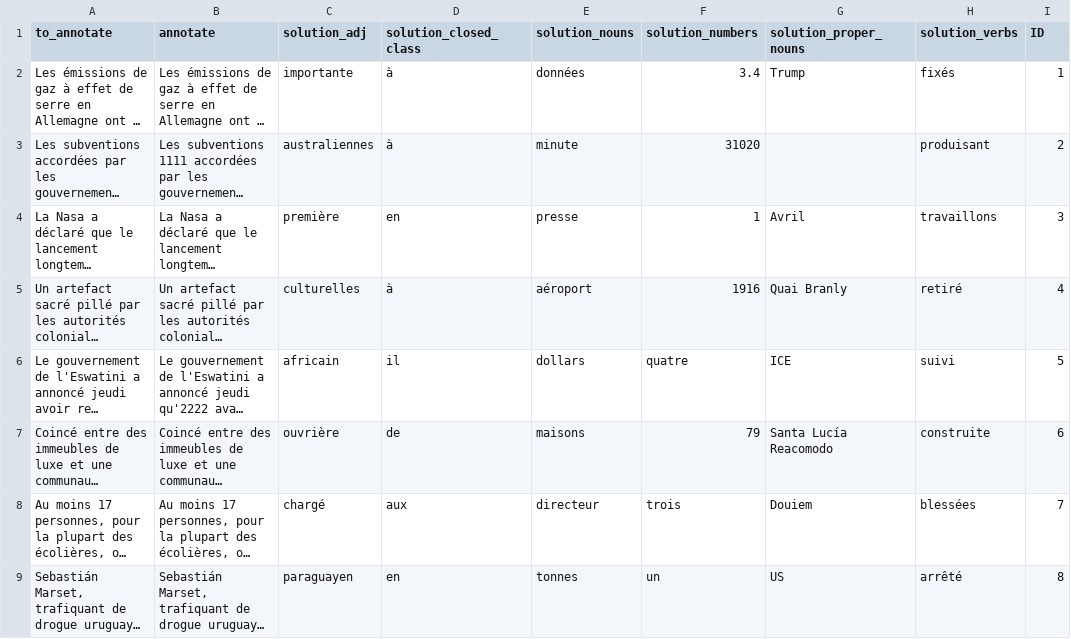
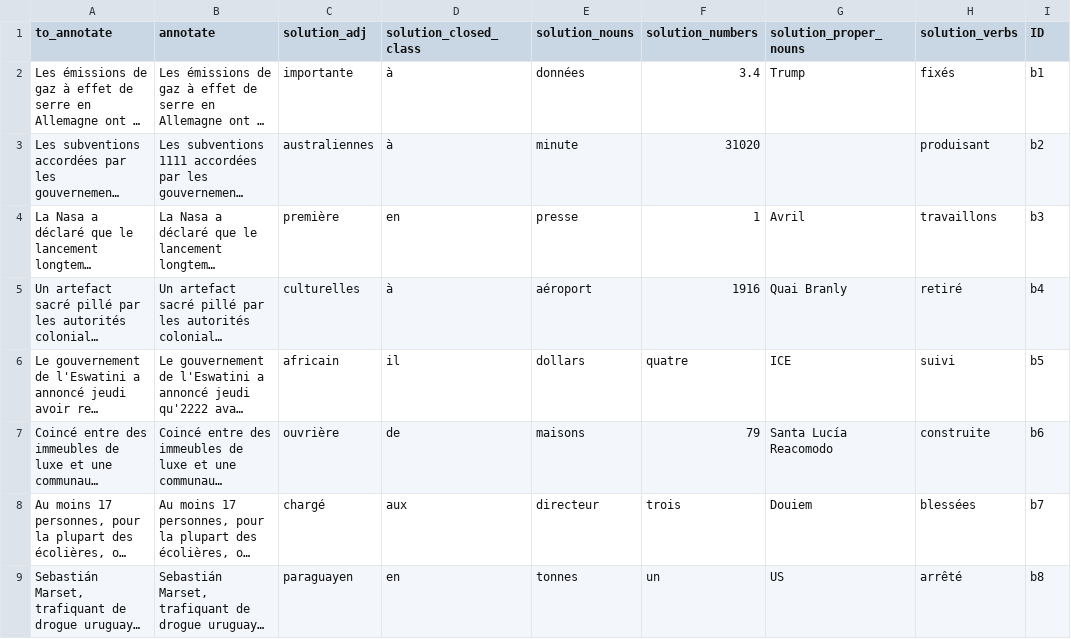
Before and after one commit to webbeled/Unpredictable_game, a CSV file: src/assets/data/FR_vignettes.csv, drawn as a sheet; only a part is shown; long unchanged cells end in …; the diff covers the shown part only; the diff names each change by its address in the sheet, - before the commit and + after, or states it on an @@ line.

```diff
--- a/src/assets/data/FR_vignettes.csv
+++ b/src/assets/data/FR_vignettes.csv
-I2 (ID): 1
+I2 (ID): b1
-I3 (ID): 2
+I3 (ID): b2
-I4 (ID): 3
+I4 (ID): b3
-I5 (ID): 4
+I5 (ID): b4
-I6 (ID): 5
+I6 (ID): b5
-I7 (ID): 6
+I7 (ID): b6
-I8 (ID): 7
+I8 (ID): b7
-I9 (ID): 8
+I9 (ID): b8
```
Also changed, not shown: 2 removed rows and 5 edited cells elsewhere in this file, 6 other files.
